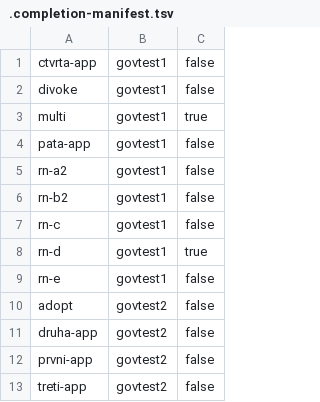
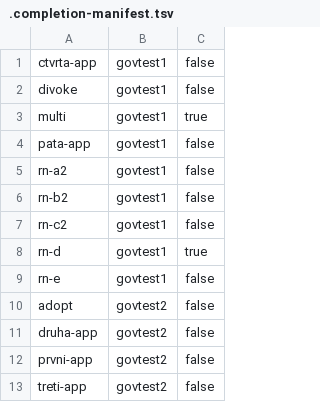
Before and after one commit to czmhorg/czmh-icc-governance-repository, a TSV file: state/.completion-manifest.tsv, drawn as a sheet.

```diff
--- a/state/.completion-manifest.tsv
+++ b/state/.completion-manifest.tsv
@@ -6,3 +6,3 @@ rn-a2	govtest1	false
 rn-b2	govtest1	false
-rn-c	govtest1	false
+rn-c2	govtest1	false
 rn-d	govtest1	true
```
Also changed, not shown: 2 other files.
